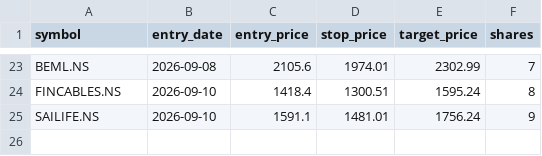
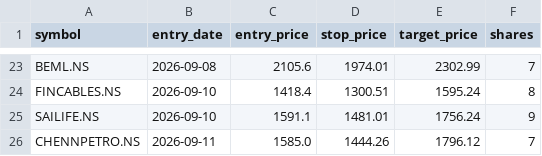
Before and after one commit to jyothsnav2012/trading-data-public, a CSV file: open_paper_positions.csv, drawn as a sheet; only a part is shown, gaps mark what is left out; the diff names each change by its address in the sheet, - before the commit and + after, or states it on an @@ line.

```diff
--- a/open_paper_positions.csv
+++ b/open_paper_positions.csv
+row 26: CHENNPETRO.NS | 2026-09-11 | 1585.0 | 1444.26 | 1796.12 | 7
```
Also changed, not shown: closed_paper_trades.csv, 1 other file.
